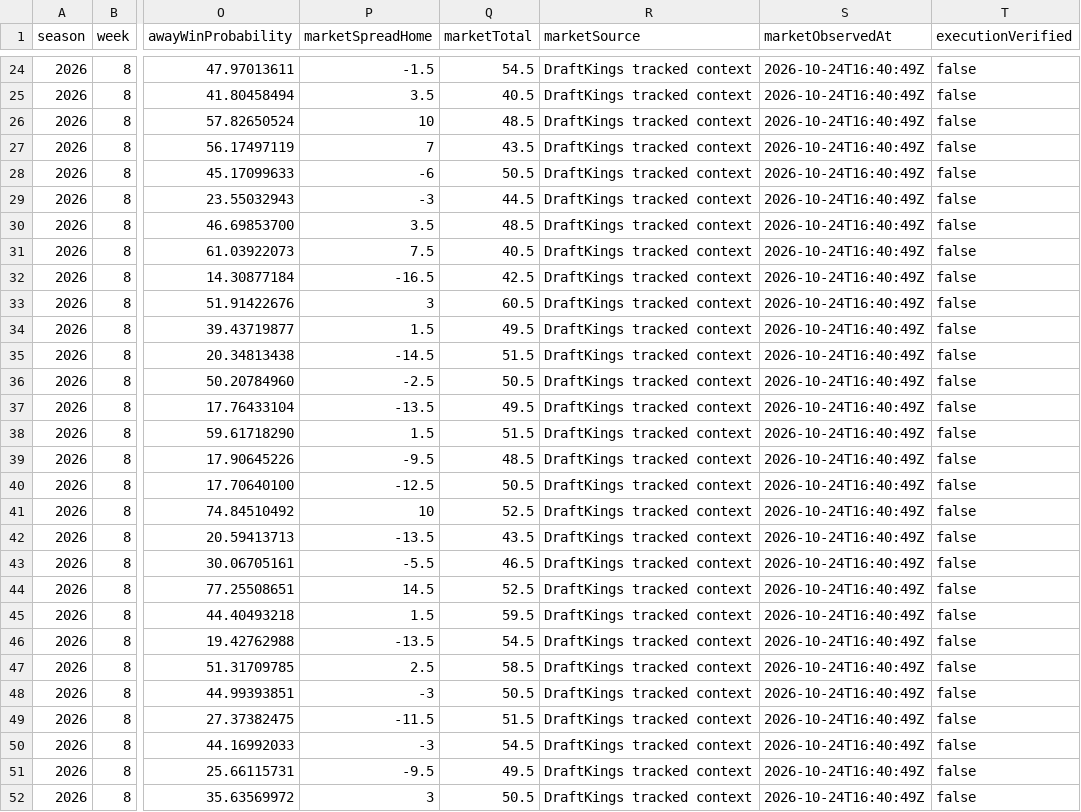
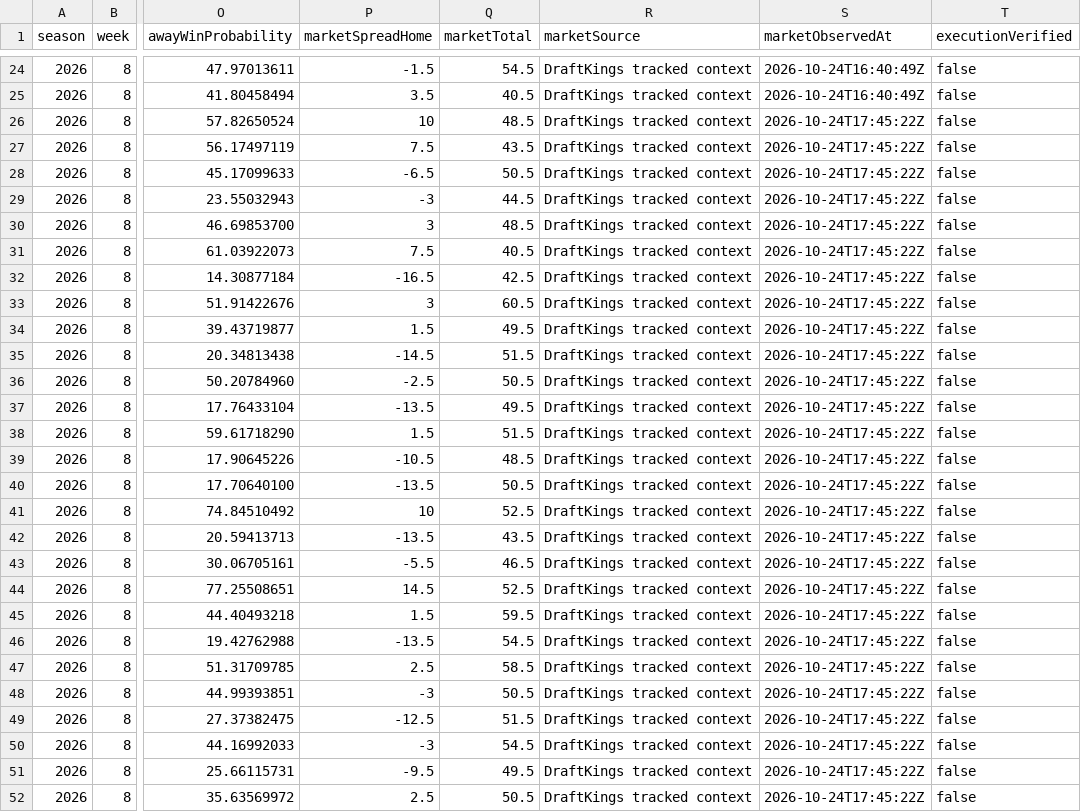
Before and after one commit to Yaboiee227/cfb-model-lab, a CSV file: data/projections.csv, drawn as a sheet; only a part is shown, gaps mark what is left out; the diff covers the shown part only; the diff names each change by its address in the sheet, - before the commit and + after, or states it on an @@ line.

```diff
--- a/data/projections.csv
+++ b/data/projections.csv
-S26:S52 (marketObservedAt): 2026-10-24T16:40:49Z
+S26:S52 (marketObservedAt): 2026-10-24T17:45:22Z
-P27 (marketSpreadHome): 7
+P27 (marketSpreadHome): 7.5
-P28 (marketSpreadHome): -6
+P28 (marketSpreadHome): -6.5
-P30 (marketSpreadHome): 3.5
+P30 (marketSpreadHome): 3
-P39 (marketSpreadHome): -9.5
+P39 (marketSpreadHome): -10.5
-P40 (marketSpreadHome): -12.5
+P40 (marketSpreadHome): -13.5
-P49 (marketSpreadHome): -11.5
+P49 (marketSpreadHome): -12.5
-P52 (marketSpreadHome): 3
+P52 (marketSpreadHome): 2.5
```
Also changed, not shown: 5 edited cells elsewhere in this file, 2 other files.
